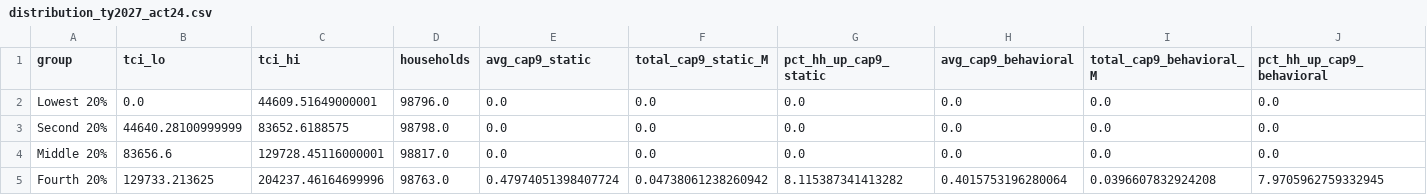
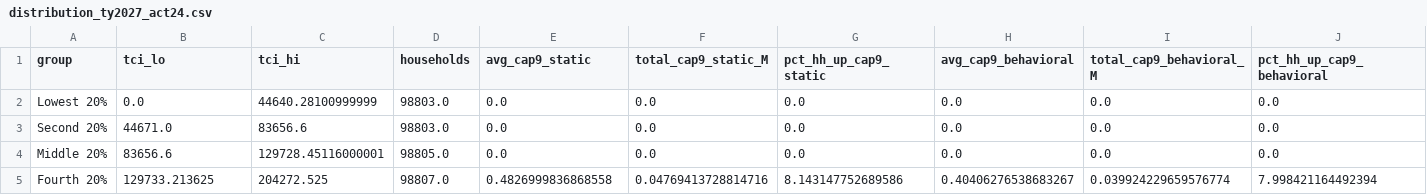
Before and after one commit to Hawaii-Appleseed/Census-Forecaster, a CSV file: site/data/capital-gains/distribution_ty2027_act24.csv, drawn as a sheet; only a part is shown; the diff covers the shown part only; the diff names each change by its address in the sheet, - before the commit and + after, or states it on an @@ line.

```diff
--- a/site/data/capital-gains/distribution_ty2027_act24.csv
+++ b/site/data/capital-gains/distribution_ty2027_act24.csv
-C2 (tci_hi): 44609.51649000001
+C2 (tci_hi): 44640.28100999999
-D2 (households): 98796.0
+D2 (households): 98803.0
-B3 (tci_lo): 44640.28100999999
+B3 (tci_lo): 44671.0
-C3 (tci_hi): 83652.6188575
+C3 (tci_hi): 83656.6
-D3 (households): 98798.0
+D3 (households): 98803.0
-D4 (households): 98817.0
+D4 (households): 98805.0
-C5 (tci_hi): 204237.46164699996
+C5 (tci_hi): 204272.525
-D5 (households): 98763.0
+D5 (households): 98807.0
-E5 (avg_cap9_static): 0.47974051398407724
+E5 (avg_cap9_static): 0.4826999836868558
-F5 (total_cap9_static_M): 0.04738061238260942
+F5 (total_cap9_static_M): 0.04769413728814716
-G5 (pct_hh_up_cap9_static): 8.115387341413282
+G5 (pct_hh_up_cap9_static): 8.143147752689586
-H5 (avg_cap9_behavioral): 0.4015753196280064
+H5 (avg_cap9_behavioral): 0.40406276538683267
-I5 (total_cap9_behavioral_M): 0.0396607832924208
+I5 (total_cap9_behavioral_M): 0.039924229659576774
-J5 (pct_hh_up_cap9_behavioral): 7.9705962759332945
+J5 (pct_hh_up_cap9_behavioral): 7.998421164492394
```
Also changed, not shown: 66 edited cells elsewhere in this file, site/data/act-24/distribution_income_class.csv, site/data/act-24/distribution_quintile.csv, 22 other files.
